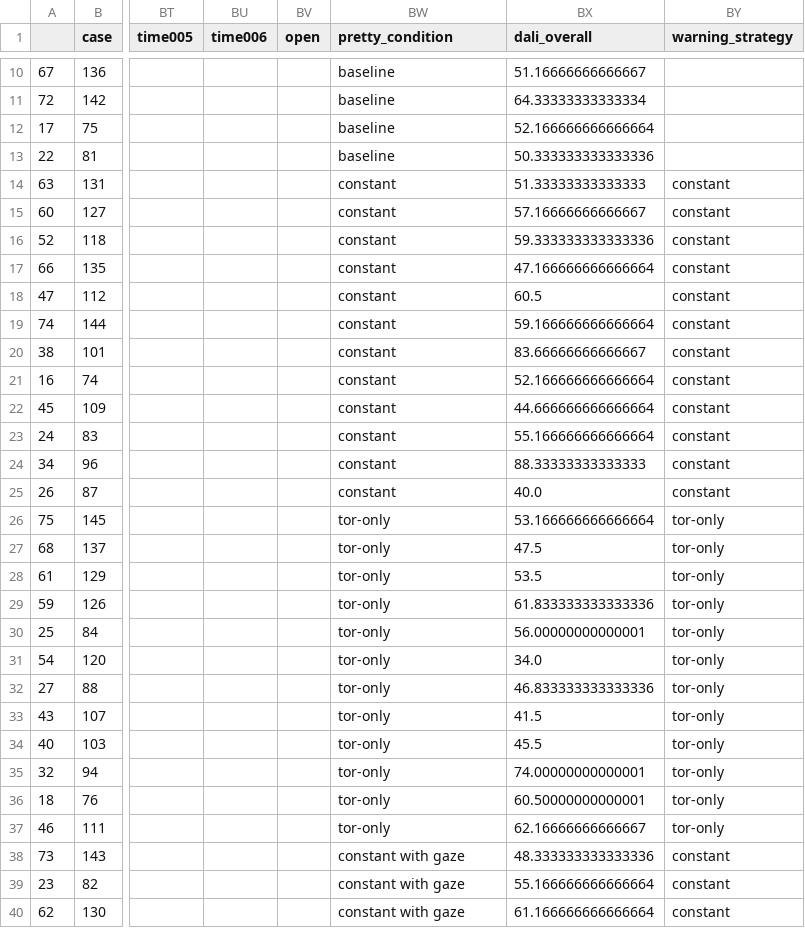
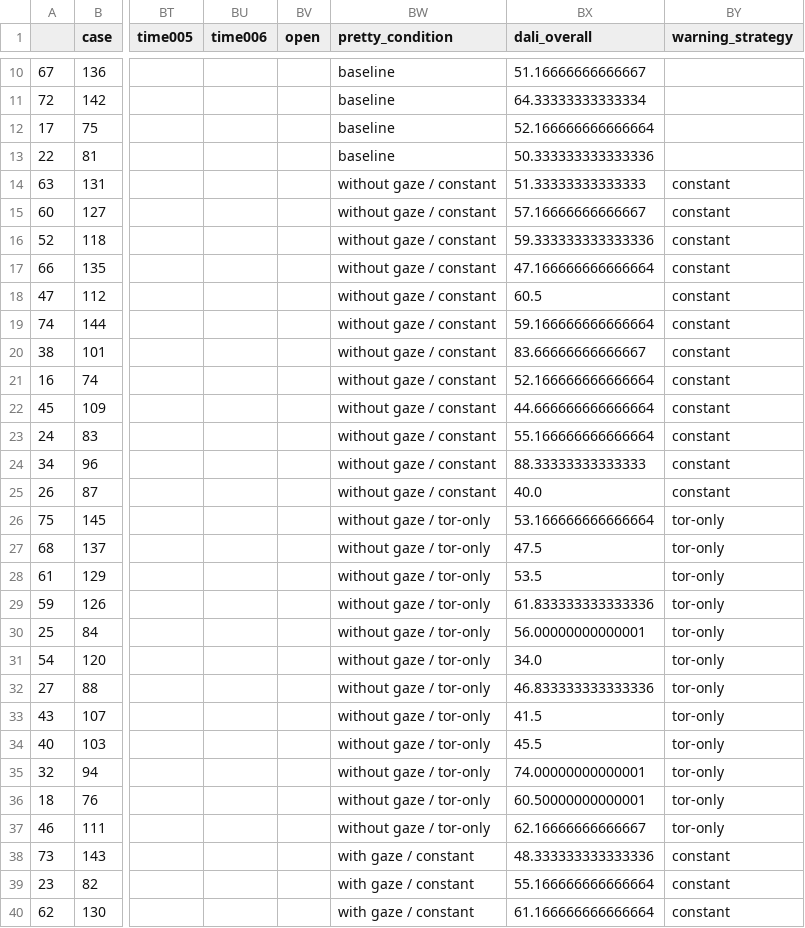
Before and after one commit to henrik-detjen/files, a CSV file: data/warnings/final-survey-conditions.csv, drawn as a sheet; only a part is shown, gaps mark what is left out; the diff covers the shown part only; the diff names each change by its address in the sheet, - before the commit and + after, or states it on an @@ line.

```diff
--- a/data/warnings/final-survey-conditions.csv
+++ b/data/warnings/final-survey-conditions.csv
-BW14:BW25 (pretty_condition): constant
+BW14:BW25 (pretty_condition): without gaze / constant
-BW26:BW37 (pretty_condition): tor-only
+BW26:BW37 (pretty_condition): without gaze / tor-only
-BW38:BW40 (pretty_condition): constant with gaze
+BW38:BW40 (pretty_condition): with gaze / constant
```
Also changed, not shown: 21 edited cells elsewhere in this file, data/warnings/final-log-data-gaze.csv, data/warnings/final-span-task.csv, 2 other files.
